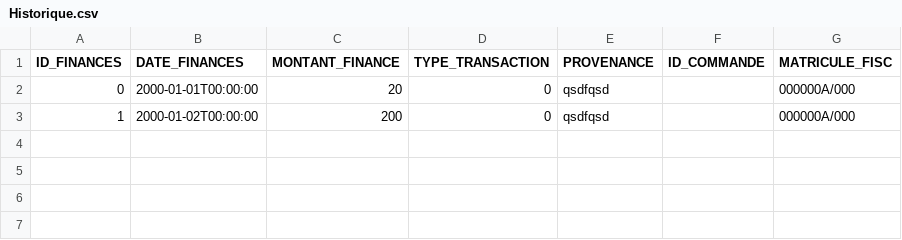
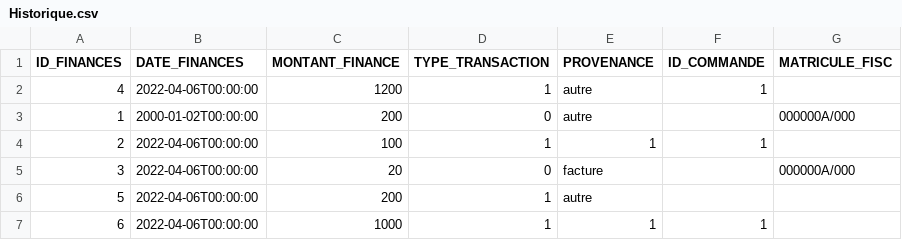
Before and after one commit to yahyasamet/dryclean_2A7, a CSV file: Historique.csv, drawn as a sheet.

```diff
--- a/Historique.csv
+++ b/Historique.csv
@@ -1,3 +1,7 @@
 "ID_FINANCES";"DATE_FINANCES";"MONTANT_FINANCE";"TYPE_TRANSACTION";"PROVENANCE";"ID_COMMANDE";"MATRICULE_FISC"
-"0";"2000-01-01T00:00:00";"20";"0";"qsdfqsd";;"000000A/000"
-"1";"2000-01-02T00:00:00";"200";"0";"qsdfqsd";;"000000A/000"
+"4";"2022-04-06T00:00:00";"1200";"1";"autre";"1";
+"1";"2000-01-02T00:00:00";"200";"0";"autre";;"000000A/000"
+"2";"2022-04-06T00:00:00";"100";"1";"1";"1";
+"3";"2022-04-06T00:00:00";"20";"0";"facture";;"000000A/000"
+"5";"2022-04-06T00:00:00";"200";"1";"autre";;
+"6";"2022-04-06T00:00:00";"1000";"1";"1";"1";
```
Also changed, not shown: 10 other files.
